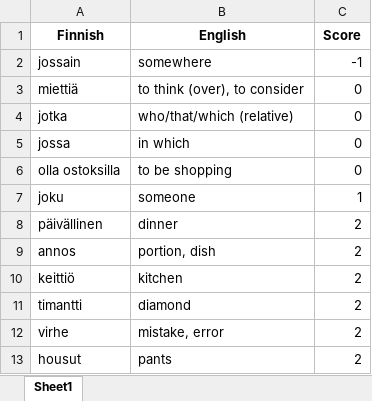
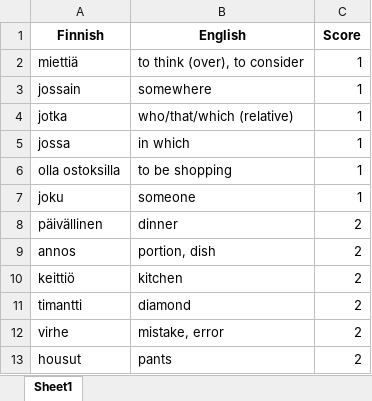
Before and after one commit to teverus/FinnishWordsLearner, an Excel workbook: all_words.xlsx, sheet Sheet1, drawn as a sheet; only a part is shown; values as stored, in another font and other column widths than the file's, no borders; removed rows and columns are numbered as before the commit, all else as after; the diff names each change by its address in the sheet, - before the commit and + after, or states it on an @@ line.

```diff
--- a/all_words.xlsx (sheet Sheet1)
+++ b/all_words.xlsx (sheet Sheet1)
-row 2: jossain | somewhere | -1
-C2 (Score): 0
+C2 (Score): 1
+row 3: jossain | somewhere | 1
-C4:C6 (Score): 0
+C4:C6 (Score): 1
```
Also changed, not shown: 2 other files.
